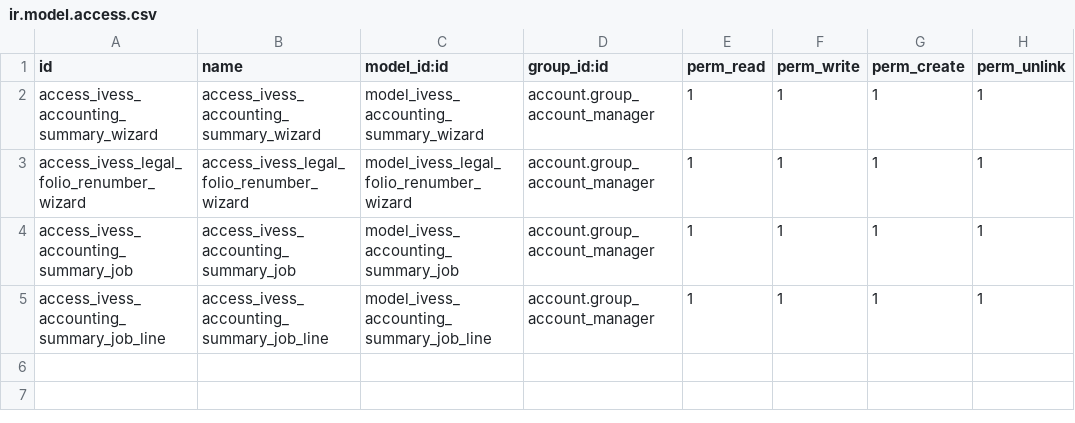
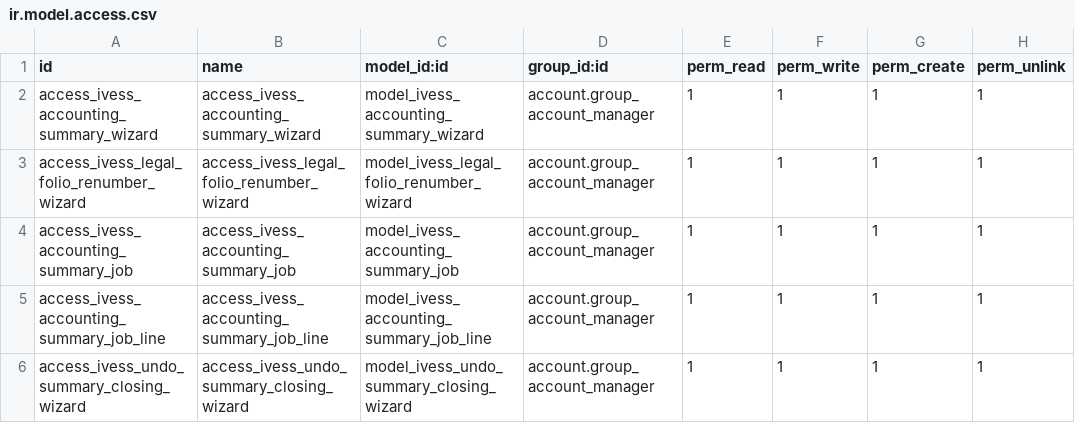
Before and after one commit to eynes/ivess, a CSV file: ivess_accounting_summary/security/ir.model.access.csv, drawn as a sheet; the diff names each change by its address in the sheet, - before the commit and + after, or states it on an @@ line.

```diff
--- a/ivess_accounting_summary/security/ir.model.access.csv
+++ b/ivess_accounting_summary/security/ir.model.access.csv
+row 6: access_ivess_undo_summary_closing_wizard | access_ivess_undo_summary_closing_wizard | model_ivess_undo_summary_closing_wizard | account.group_account_manager | 1 | 1 | 1 | 1
```
Also changed, not shown: 8 other files.
